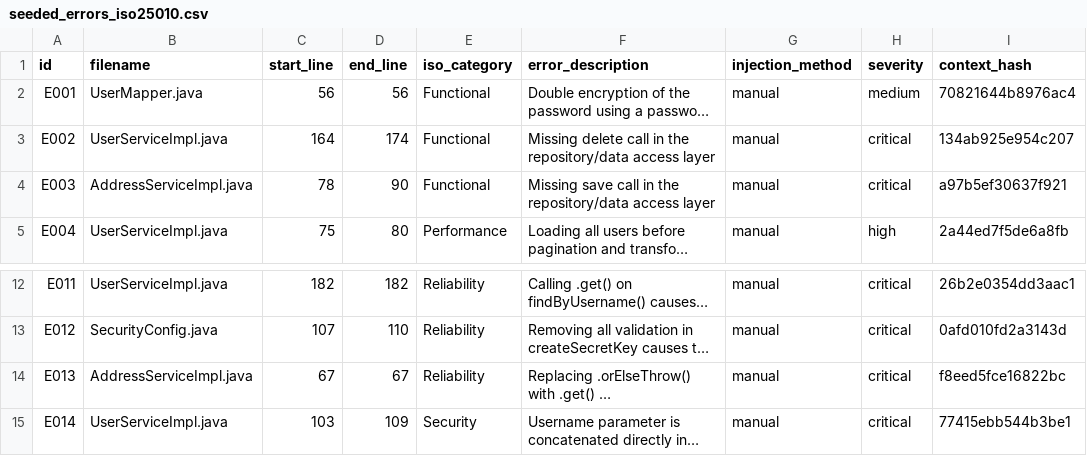
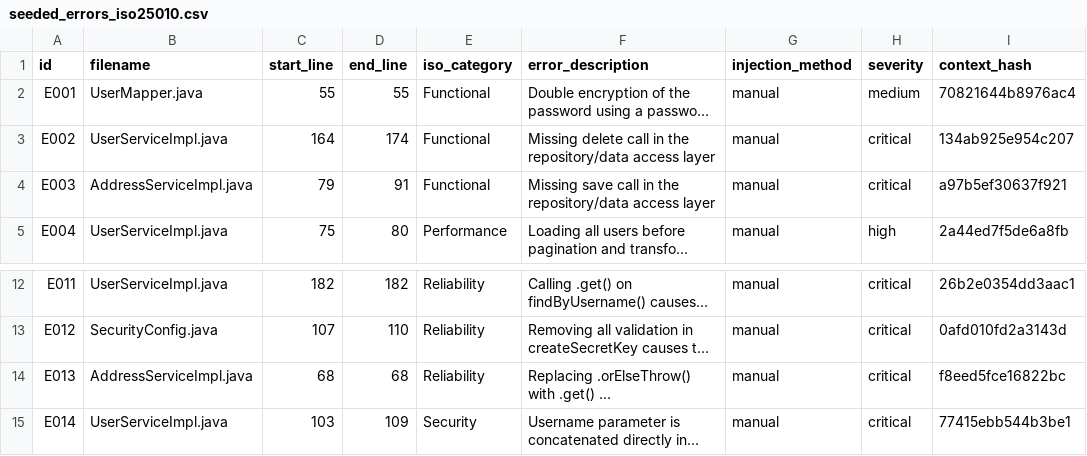
Before and after one commit to G1t-Happens/llm-code-quality-experiment, a CSV file: docs/experiment/ground_truth/seeded_errors_iso25010.csv, drawn as a sheet; only a part is shown, gaps mark what is left out; long unchanged cells end in …; the diff names each change by its address in the sheet, - before the commit and + after, or states it on an @@ line.

```diff
--- a/docs/experiment/ground_truth/seeded_errors_iso25010.csv
+++ b/docs/experiment/ground_truth/seeded_errors_iso25010.csv
-C2 (start_line): 56
+C2 (start_line): 55
-D2 (end_line): 56
+D2 (end_line): 55
-C4 (start_line): 78
+C4 (start_line): 79
-D4 (end_line): 90
+D4 (end_line): 91
-C14 (start_line): 67
+C14 (start_line): 68
-D14 (end_line): 67
+D14 (end_line): 68
```
Also changed, not shown: 52 other files.
